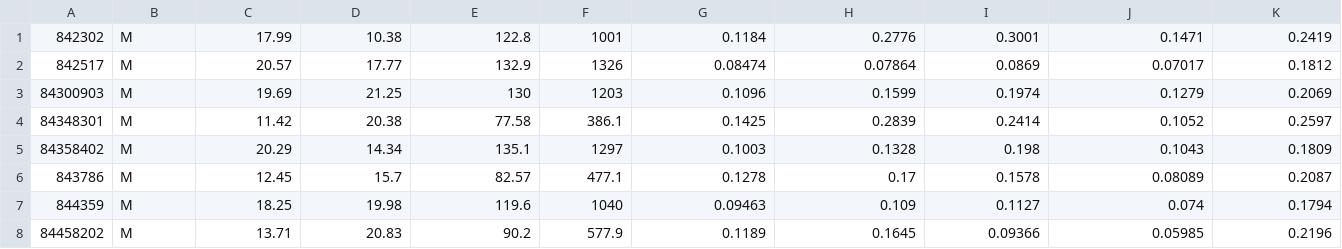
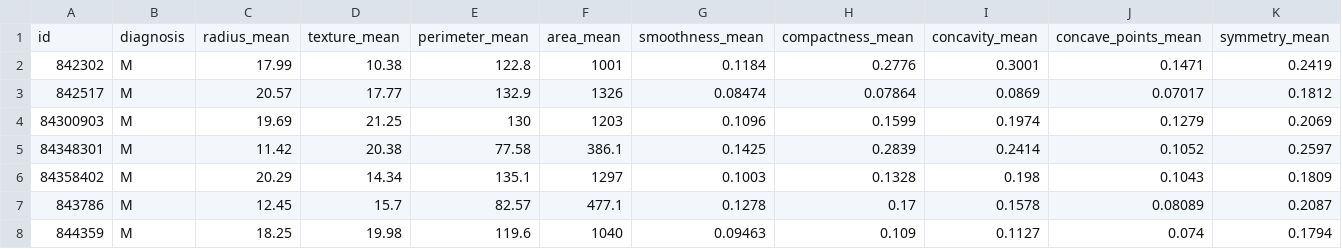
Before and after one commit to jeyanderson/multilayer_perceptron, a CSV file: data.csv, drawn as a sheet; only a part is shown; the shorter side is filled out with more unchanged rows; rows hold the shown columns only; the diff names each change by its address in the sheet, - before the commit and + after, or states it on an @@ line.

Commit message:
analysing the dataset using sns 2+ dimmensionnal plotting functions

```diff
--- a/data.csv
+++ b/data.csv
+row 1: id | diagnosis | radius_mean | texture_mean | perimeter_mean | area_mean | smoothness_mean | compactness_mean | concavity_mean | concave_points_mean | symmetry_mean
```
Also changed, not shown: 2 other files.
